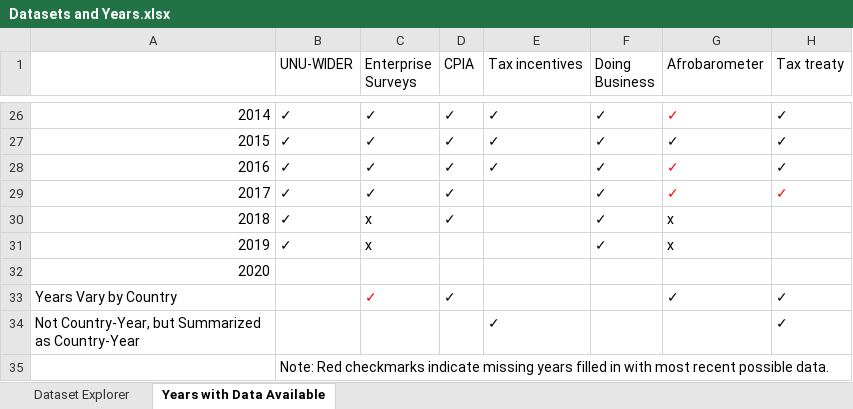
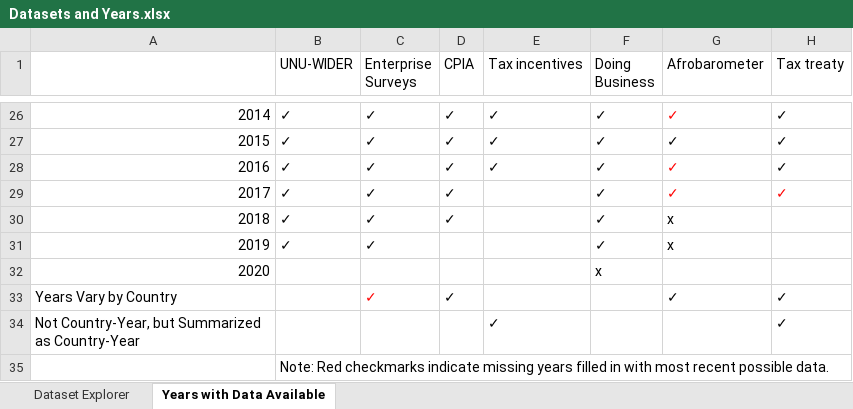
Before and after one commit to Revenue-Academy/Tax-Datasets, an Excel workbook: Country-Year Data/Datasets and Years.xlsx, sheet Years with Data Available, drawn as a sheet; only a part is shown, gaps mark what is left out; values as stored, in another font and other column widths than the file's, no borders; the diff names each change by its address in the sheet, - before the commit and + after, or states it on an @@ line.

Commit message:
Add files via upload

```diff
--- a/Country-Year Data/Datasets and Years.xlsx (sheet Years with Data Available)
+++ b/Country-Year Data/Datasets and Years.xlsx (sheet Years with Data Available)
-C30:C31 (Enterprise Surveys): x
+C30:C31 (Enterprise Surveys): ✓
-F32 (Doing Business): (empty)
+F32 (Doing Business): x
```
